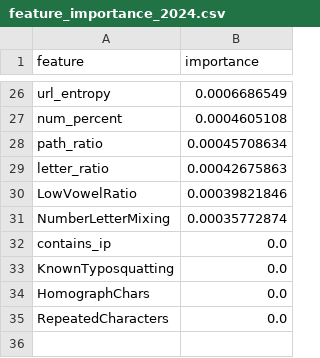
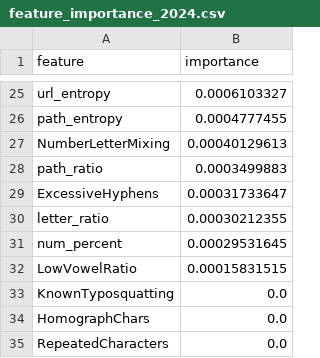
Before and after one commit to Evaaa1408/IDS_implementation, a CSV file: Learn_Model_2024/Model_2024_Output/reports/feature_importance_2024.csv, drawn as a sheet; only a part is shown, gaps mark what is left out; removed rows and columns are numbered as before the commit, all else as after; the diff covers the shown part only; the diff names each change by its address in the sheet, - before the commit and + after, or states it on an @@ line.

Commit message:
Enhanced feature extractor
legitimate URL can have more hyphen and longer

```diff
--- a/Learn_Model_2024/Model_2024_Output/reports/feature_importance_2024.csv
+++ b/Learn_Model_2024/Model_2024_Output/reports/feature_importance_2024.csv
-B25 (importance): 0.0006686549
+B25 (importance): 0.0006103327
-row 27: num_percent | 0.0004605108
+row 26: path_entropy | 0.0004777455
+row 27: NumberLetterMixing | 0.00040129613
-B28 (importance): 0.00045708634
+B28 (importance): 0.0003499883
+row 29: ExcessiveHyphens | 0.00031733647
-B30 (importance): 0.00042675863
+B30 (importance): 0.00030212355
+row 31: num_percent | 0.00029531645
-B32 (importance): 0.00039821846
+B32 (importance): 0.00015831515
-row 31: NumberLetterMixing | 0.00035772874
-row 32: contains_ip | 0.0
```
Also changed, not shown: 8 added rows, 9 removed rows and 15 edited cells elsewhere in this file, 5 other files.
